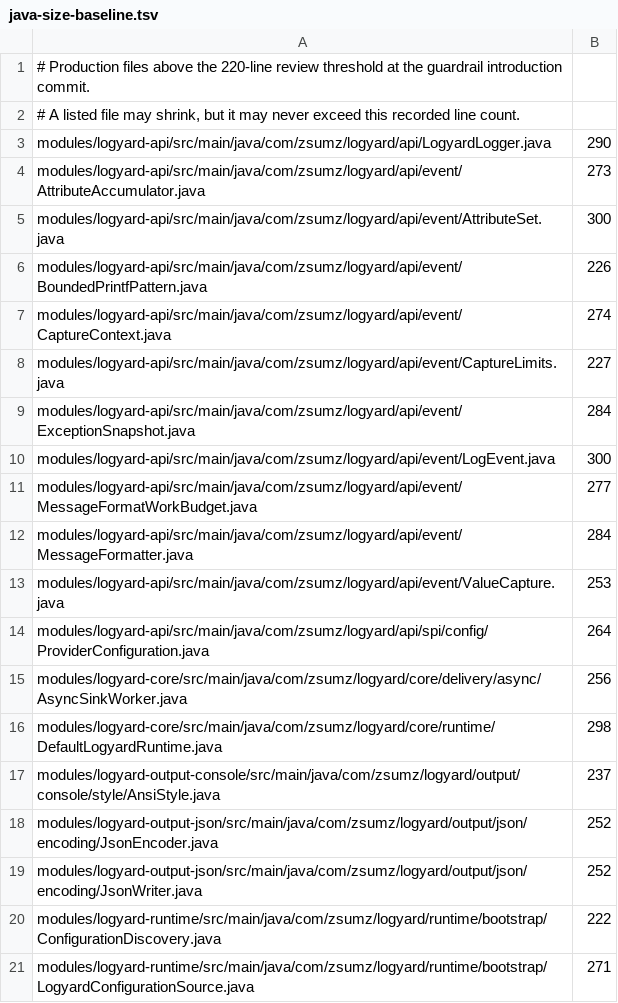
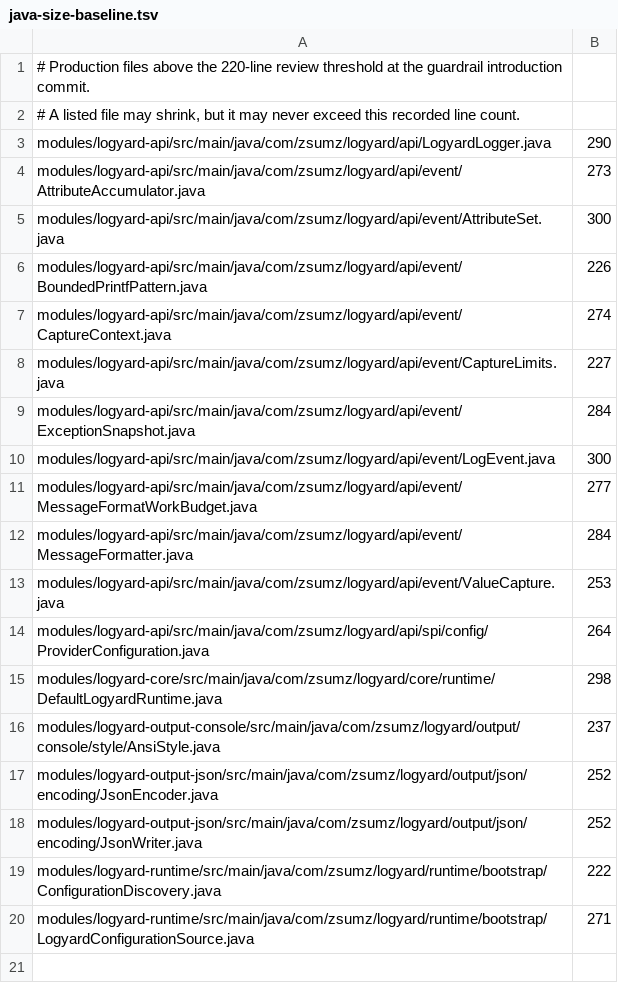
Before and after one commit to logyard4j/logyard, a TSV file: scripts/java-size-baseline.tsv, drawn as a sheet.

Commit message:
refactor: separate async batch delivery

```diff
--- a/scripts/java-size-baseline.tsv
+++ b/scripts/java-size-baseline.tsv
@@ -14,3 +14,2 @@ modules/logyard-api/src/main/java/com/zsumz/logyard/api/event/ValueCapture.java
 modules/logyard-api/src/main/java/com/zsumz/logyard/api/spi/config/ProviderConfiguration.java	264
-modules/logyard-core/src/main/java/com/zsumz/logyard/core/delivery/async/AsyncSinkWorker.java	256
 modules/logyard-core/src/main/java/com/zsumz/logyard/core/runtime/DefaultLogyardRuntime.java	298
```
Also changed, not shown: 3 other files.
